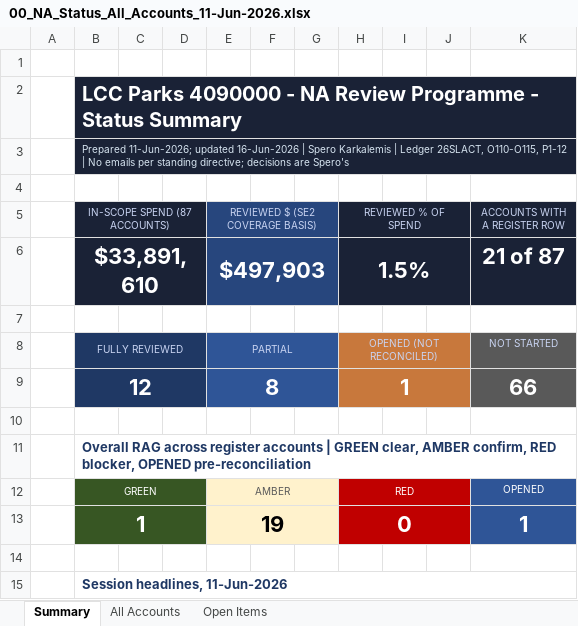
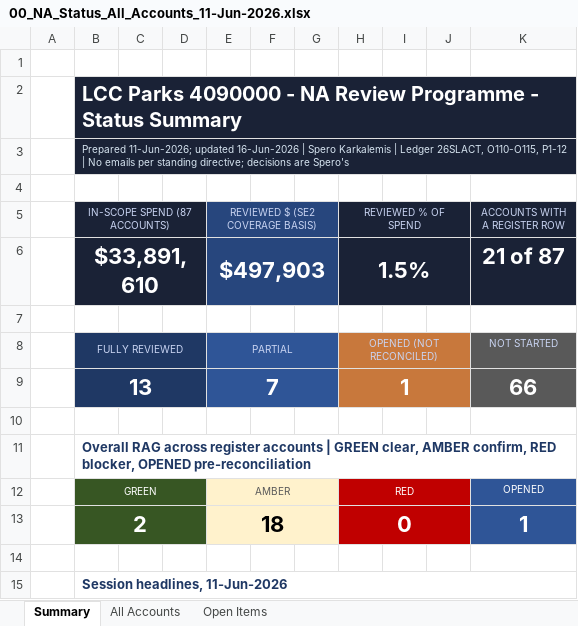
Before and after one commit to TurtleSpiza/Natural-Account, an Excel workbook: 00_NA_Status_All_Accounts_11-Jun-2026.xlsx, sheet Summary, drawn as a sheet; only a part is shown; values as stored, in another font and other column widths than the file's, no borders; the diff names each change by its address in the sheet, - before the commit and + after, or states it on an @@ line.

```diff
--- a/00_NA_Status_All_Accounts_11-Jun-2026.xlsx (sheet Summary)
+++ b/00_NA_Status_All_Accounts_11-Jun-2026.xlsx (sheet Summary)
-B9 (IN-SCOPE SPEND (87 ACCOUNTS)): 12
+B9 (IN-SCOPE SPEND (87 ACCOUNTS)): 13
-E9 (REVIEWED $ (SE2 COVERAGE BASIS)): 8
+E9 (REVIEWED $ (SE2 COVERAGE BASIS)): 7
-B13 (IN-SCOPE SPEND (87 ACCOUNTS)): 1
+B13 (IN-SCOPE SPEND (87 ACCOUNTS)): 2
-E13 (REVIEWED $ (SE2 COVERAGE BASIS)): 19
+E13 (REVIEWED $ (SE2 COVERAGE BASIS)): 18
```
Also changed, not shown: sheet All Accounts, 00_Account_Review_Register.xlsx, 00_NAReview_Master.xlsx, 33 other files.
